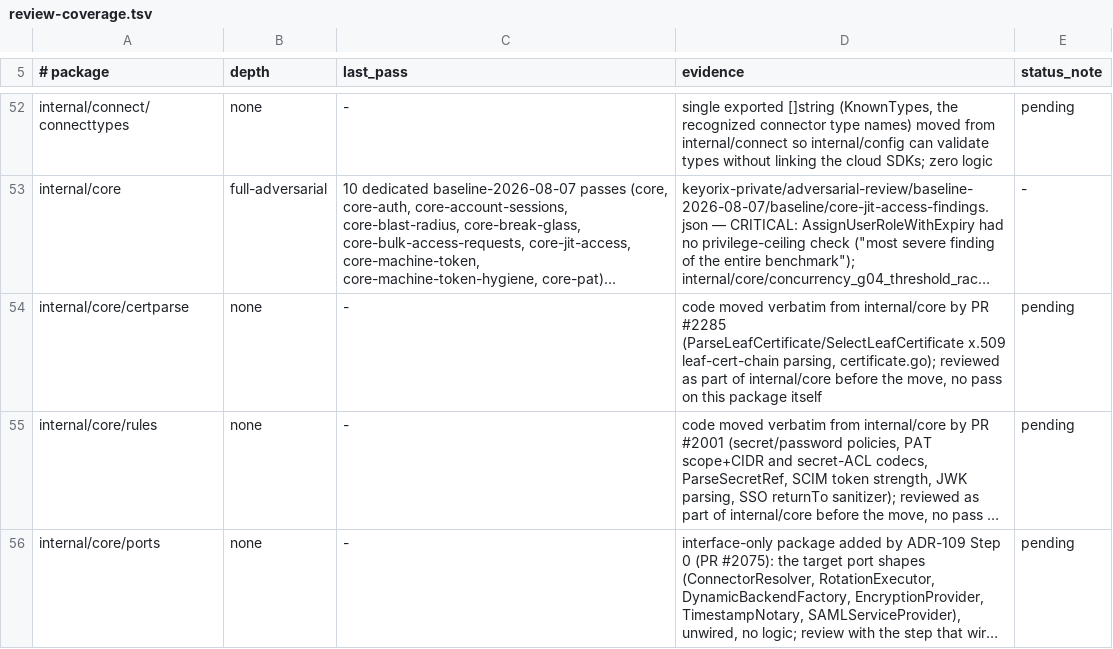
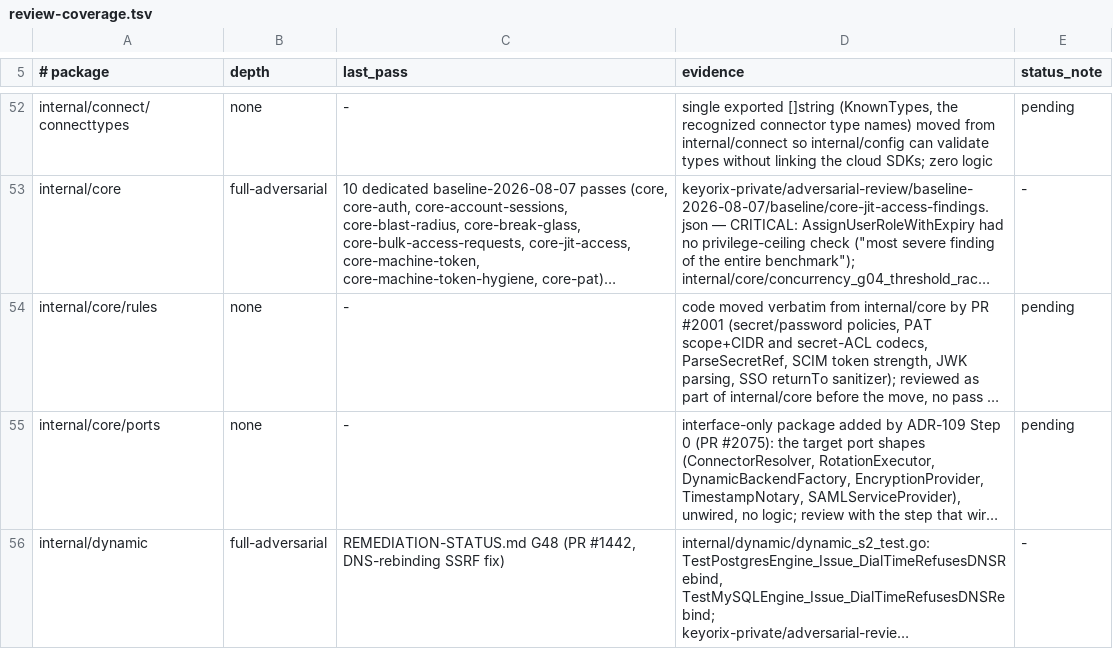
Before and after one commit to devops-city/keyorix, a TSV file: docs/review-coverage.tsv, drawn as a sheet; only a part is shown, gaps mark what is left out; the shorter side is filled out with more unchanged rows; long unchanged cells end in …; the diff names each change by its address in the sheet, - before the commit and + after, or states it on an @@ line.

Commit message:
item 3: test(certparse): pin leaf selection cases, record the pass
REVIEW-COVERAGE-1 pass of internal/core/certparse: no finding. New table test
covers two leaves in either order, a leaf between CAs, leading text, skipped
non-CERTIFICATE blocks, raw DER and raw DER with trailing bytes. Ledger row
moves to a fragment (targeted).

Signed-off-by: Andrei Beshkov <andrey.beshkov@gmail.com>

```diff
--- a/docs/review-coverage.tsv
+++ b/docs/review-coverage.tsv
-row 54: internal/core/certparse | none | - | code moved verbatim from internal/core by PR #2285 (ParseLeafCertificate/SelectLeafCertificate x.509 leaf-cert-chain parsing, certificate.go); reviewed as part of internal/core before the move, no pass on this package itself | pending
```
Also changed, not shown: 1 other file.
